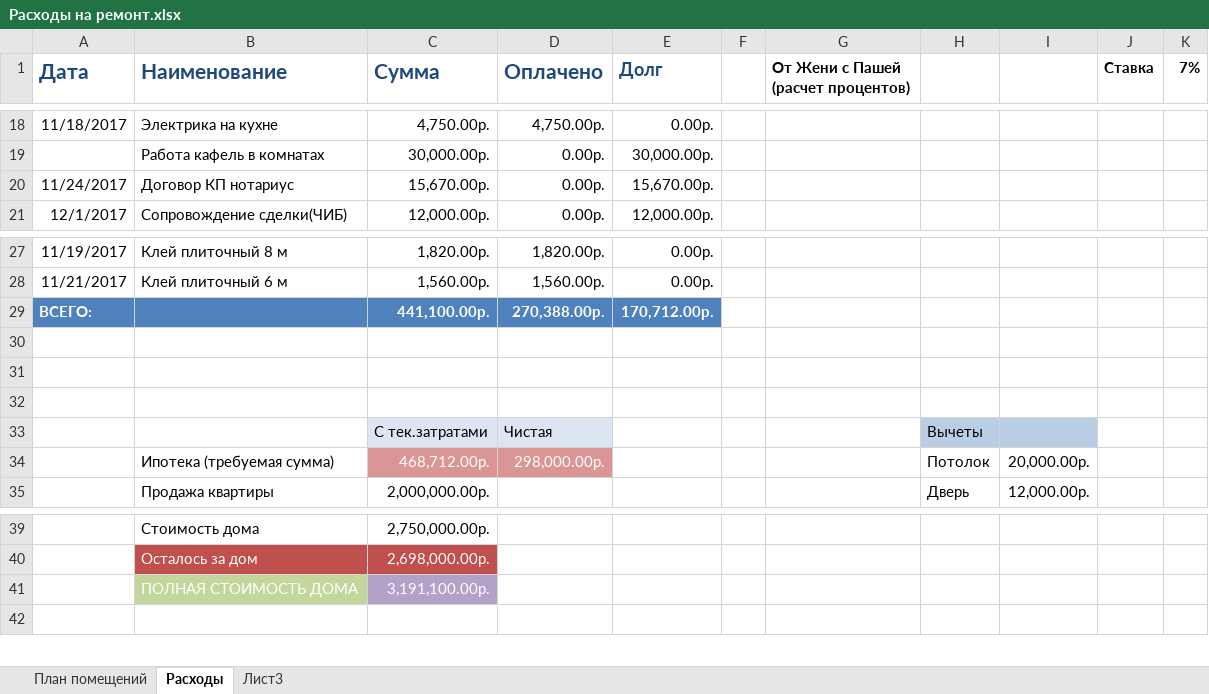
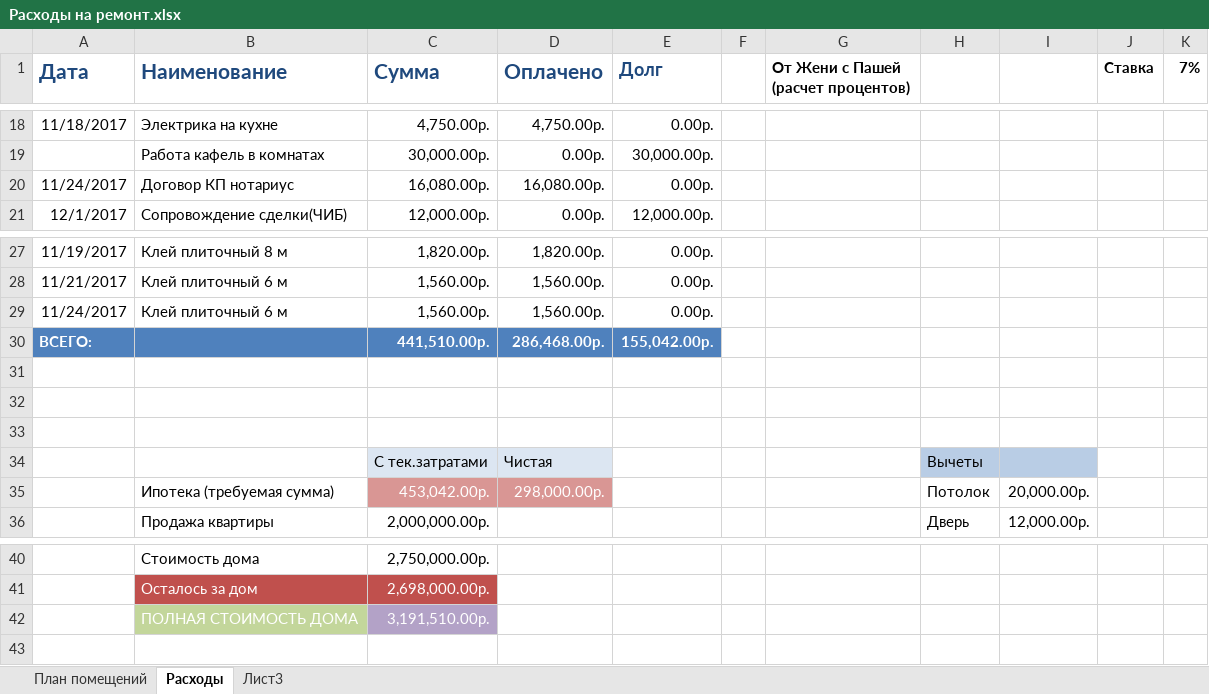
Before and after one commit to AlekseyGo/HouseProject, an Excel workbook: Татьяничевой 25/Расходы на ремонт.xlsx, sheet Расходы, drawn as a sheet; only a part is shown, gaps mark what is left out; values as stored, in another font and other column widths than the file's, no borders; addresses are those after the commit; the diff names each change by its address in the sheet, - before the commit and + after, or states it on an @@ line.

Commit message:
6666

```diff
--- a/Татьяничевой 25/Расходы на ремонт.xlsx (sheet Расходы)
+++ b/Татьяничевой 25/Расходы на ремонт.xlsx (sheet Расходы)
-C20 (Сумма): 15,670.00р.
+C20 (Сумма): 16,080.00р.
-D20 (Оплачено): 0.00р.
+D20 (Оплачено): 16,080.00р.
-E20 (Долг): 15,670.00р.
+E20 (Долг): 0.00р.
+row 29: 11/24/2017 | Клей плиточный 6 м | 1,560.00р. | 1,560.00р. | 0.00р.
-C30 (Сумма): 441,100.00р.
+C30 (Сумма): 441,510.00р.
-D30 (Оплачено): 270,388.00р.
+D30 (Оплачено): 286,468.00р.
-E30 (Долг): 170,712.00р.
+E30 (Долг): 155,042.00р.
-C35 (Сумма): 468,712.00р.
+C35 (Сумма): 453,042.00р.
-C42 (Сумма): 3,191,100.00р.
+C42 (Сумма): 3,191,510.00р.
```
Also changed, not shown: formulas that keep their value.
